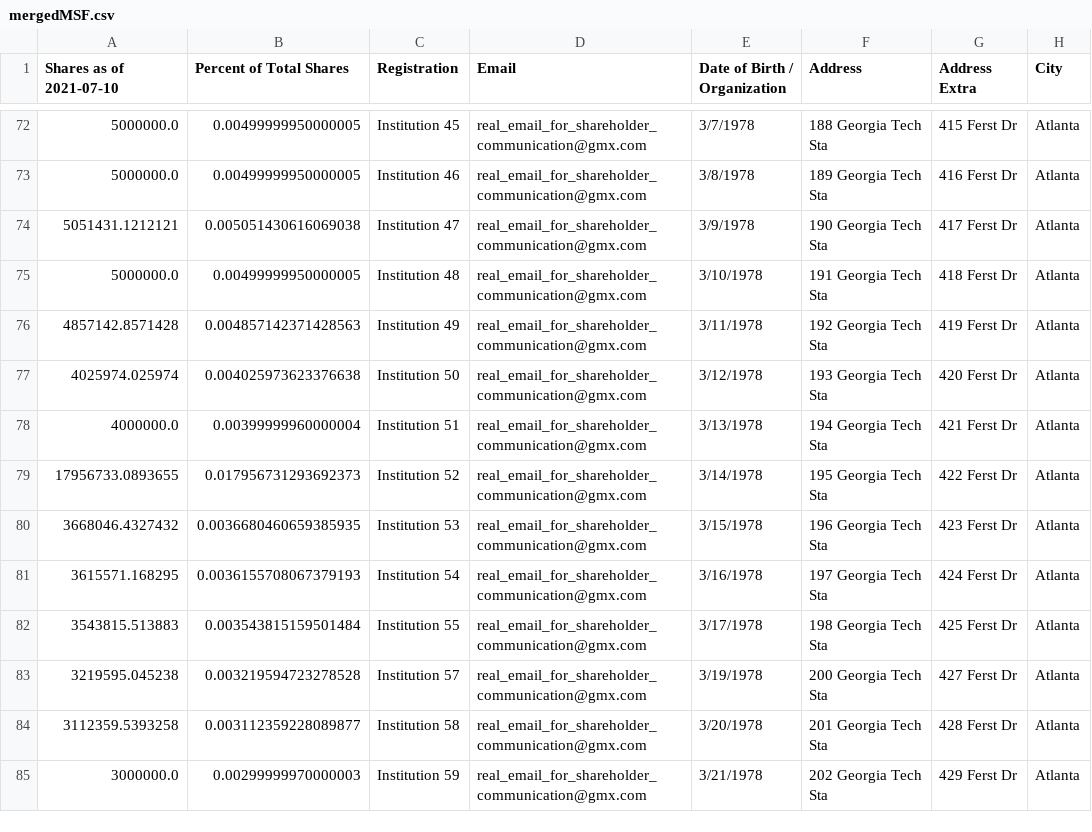
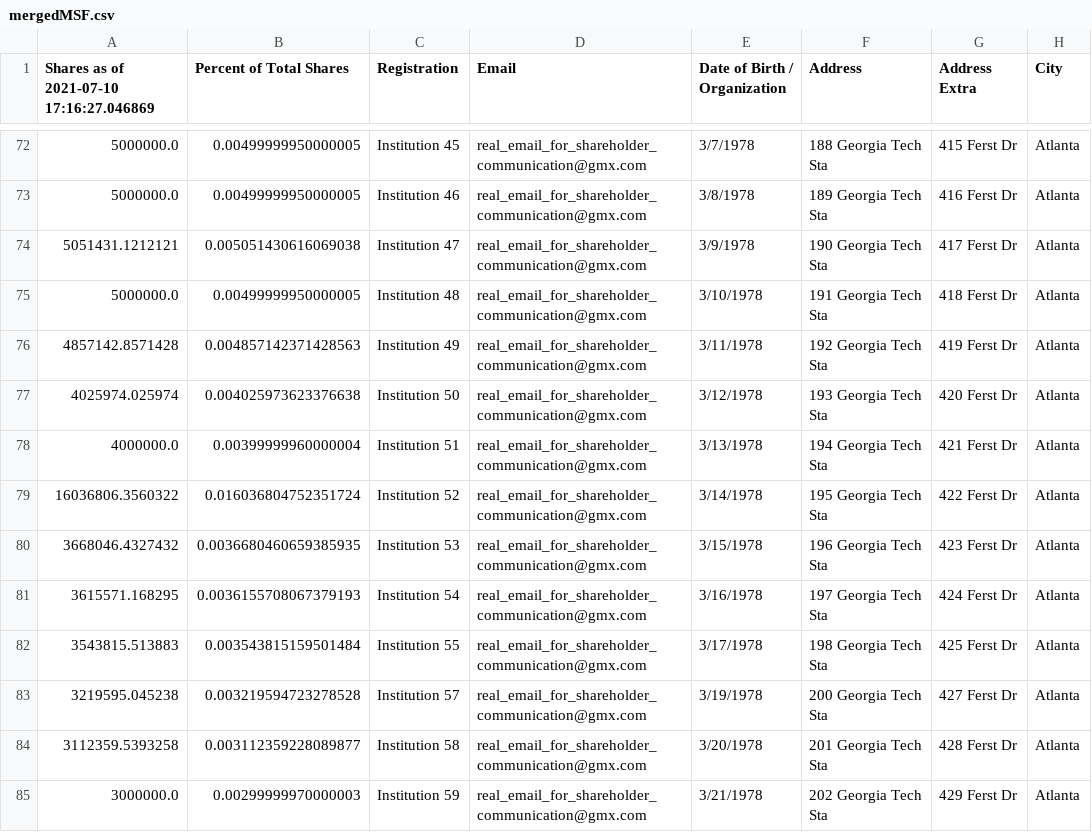
Before and after one commit to blocktransfer/py-TAD3-horizon, a CSV file: issuers/mergedMSF.csv, drawn as a sheet; only a part is shown, gaps mark what is left out; the diff names each change by its address in the sheet, - before the commit and + after, or states it on an @@ line.

```diff
--- a/issuers/mergedMSF.csv
+++ b/issuers/mergedMSF.csv
-A1: Shares as of 2021-07-10
+A1: Shares as of 2021-07-10 17:16:27.046869
-A79: 17956733.0893655
+A79: 16036806.3560322
-B79 (Percent of Total Shares): 0.017956731293692373
+B79 (Percent of Total Shares): 0.016036804752351724
```
Also changed, not shown: 1 other file.
